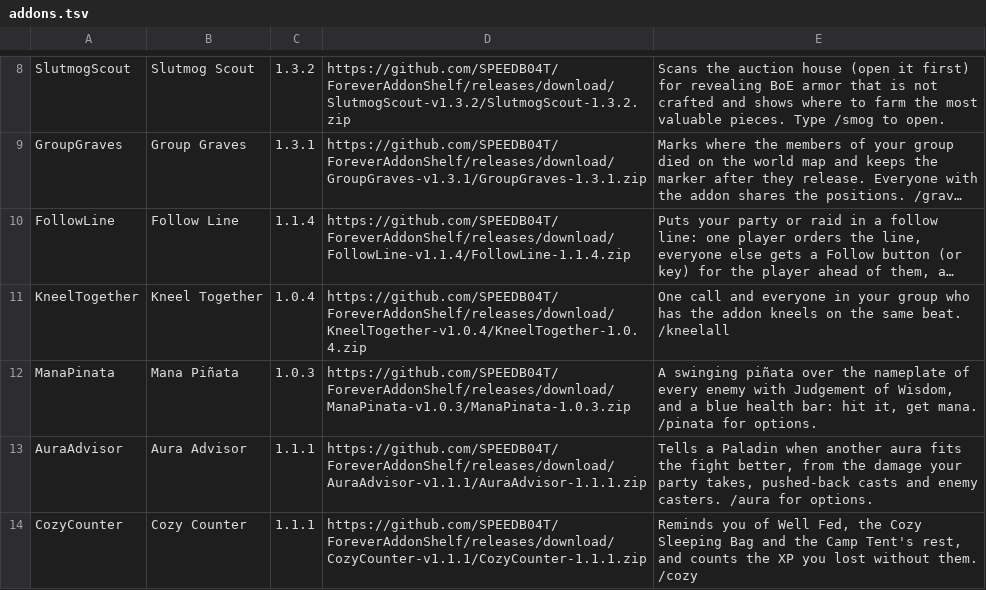
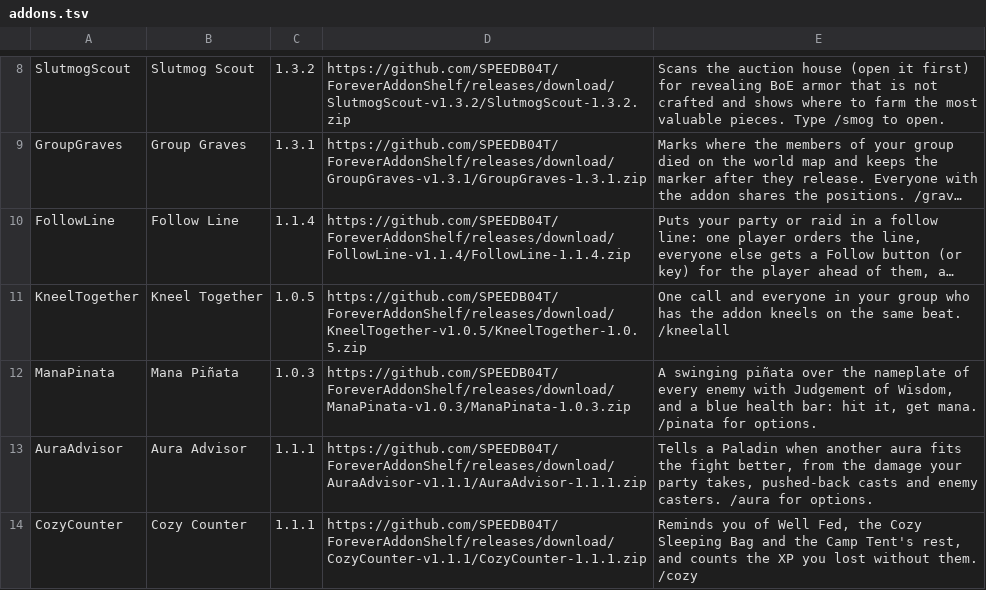
Before and after one commit to SPEEDB04T/ForeverAddonShelf, a TSV file: addons.tsv, drawn as a sheet; only a part is shown, gaps mark what is left out; long unchanged cells end in …; the diff names each change by its address in the sheet, - before the commit and + after, or states it on an @@ line.

Commit message:
Release Kneel Together 1.0.5

```diff
--- a/addons.tsv
+++ b/addons.tsv
-C11: 1.0.4
+C11: 1.0.5
-D11: https://github.com/SPEEDB04T/ForeverAddonShelf/releases/download/KneelTogether-v1.0.4/KneelTogether-1.0.4.zip
+D11: https://github.com/SPEEDB04T/ForeverAddonShelf/releases/download/KneelTogether-v1.0.5/KneelTogether-1.0.5.zip
```
Also changed, not shown: 4 other files.
